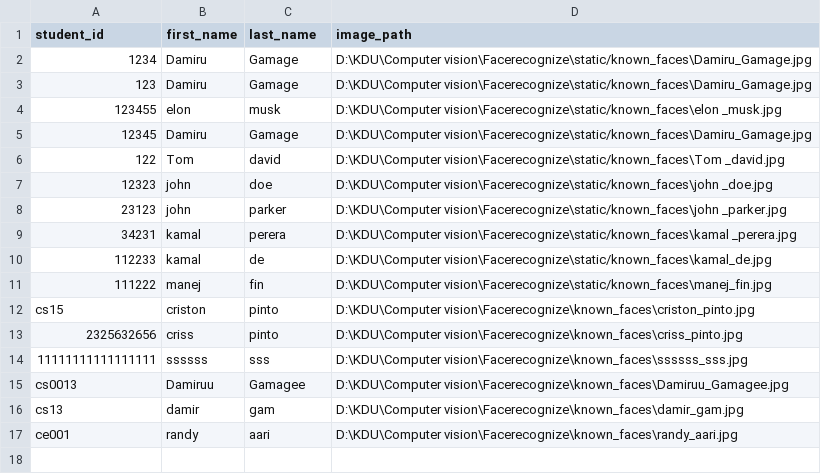
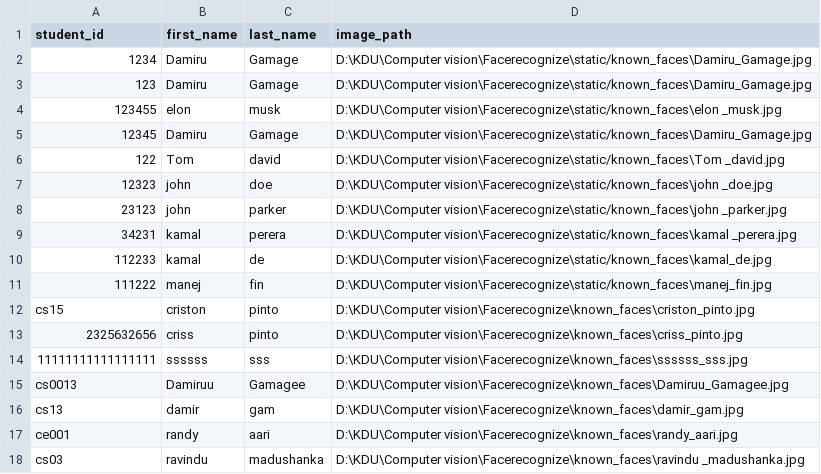
Before and after one commit to damiru003/Face-attendance-system, a CSV file: data/students.csv, drawn as a sheet.

```diff
--- a/data/students.csv
+++ b/data/students.csv
@@ -17 +17,2 @@ cs13,damir,gam,D:\KDU\Computer vision\Facerecognize\known_faces\damir_gam.jpg
 ce001,randy,aari,D:\KDU\Computer vision\Facerecognize\known_faces\randy_aari.jpg
+cs03,ravindu ,madushanka,D:\KDU\Computer vision\Facerecognize\known_faces\ravindu _madushanka.jpg
```
Also changed, not shown: data/attendance.csv, 5 other files.
